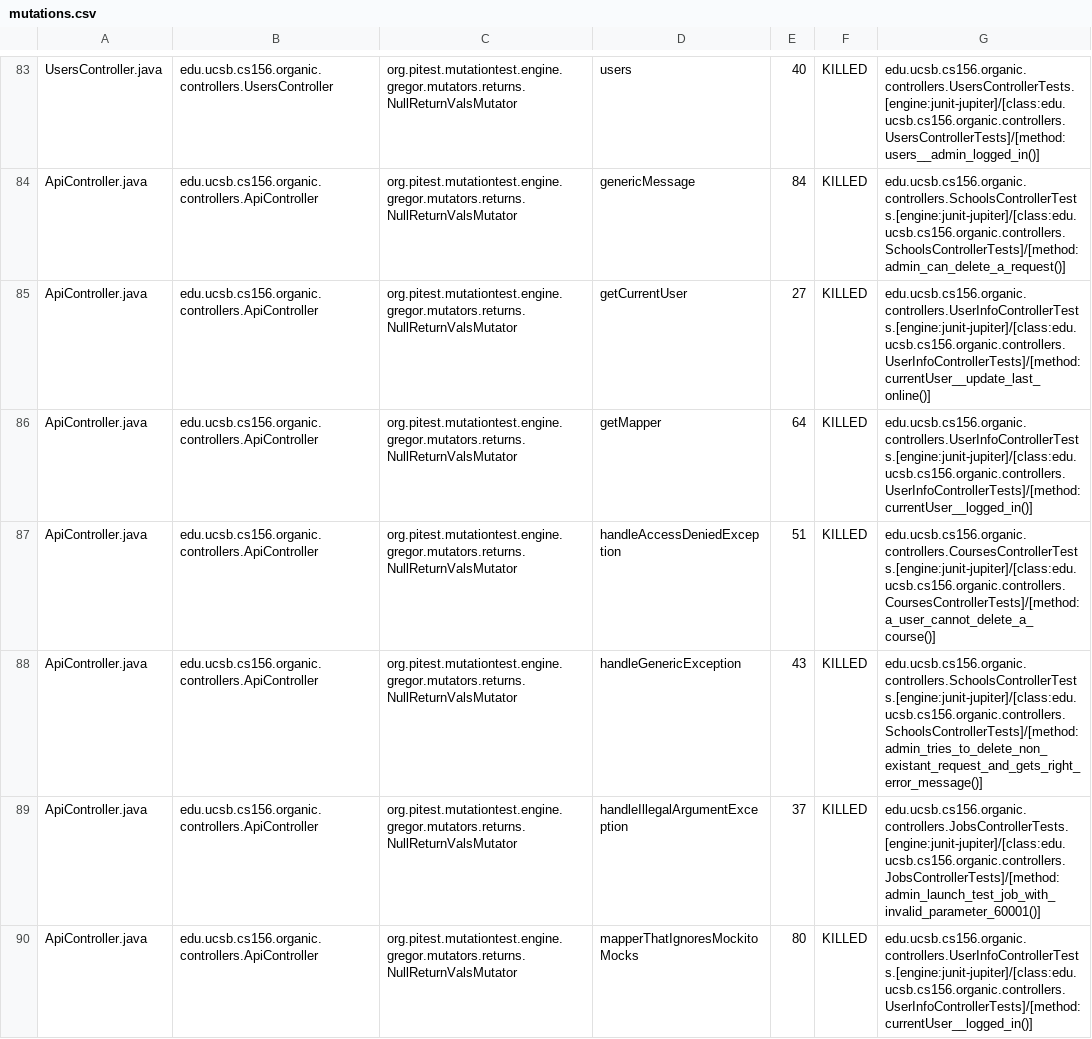
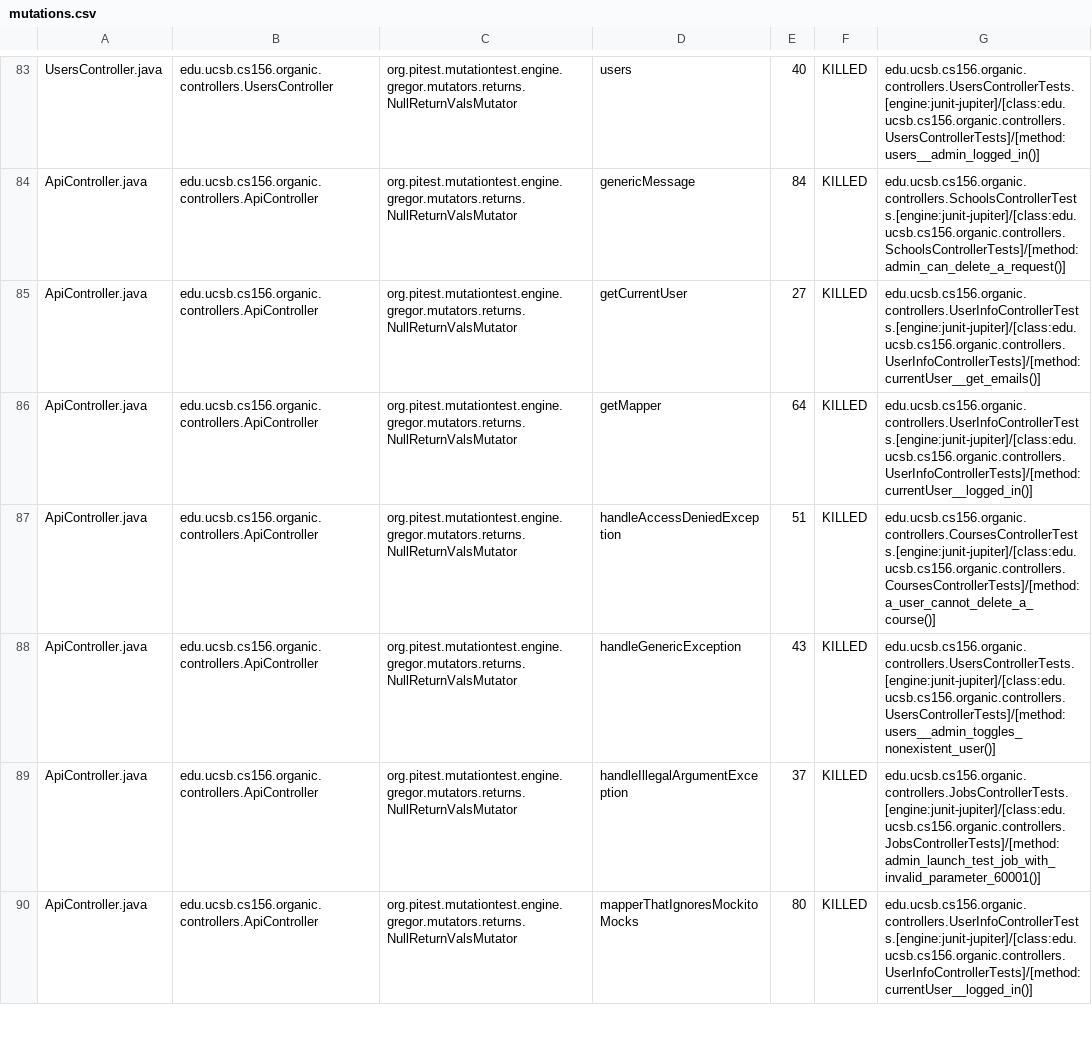
Before and after one commit to ucsb-cs156-w24/proj-organic-w24-6pm-4, a CSV file: prs/80/pitest/mutations.csv, drawn as a sheet; only a part is shown, gaps mark what is left out; the diff covers the shown part only.

Commit message:
Deploying to gh-pages from @ ucsb-cs156-w24/proj-organic-w24-6pm-4@0ee5c64bc4d080fdc4e308809911d927411c52c6 🚀

```diff
--- a/prs/80/pitest/mutations.csv
+++ b/prs/80/pitest/mutations.csv
@@ -84,6 +84,6 @@ UsersController.java,edu.ucsb.cs156.organic.controllers.UsersController,org.pite
 ApiController.java,edu.ucsb.cs156.organic.controllers.ApiController,org.pitest.mutationtest.engine.gregor.mutators.returns.NullReturnValsMutator,genericMessage,84,KILLED,edu.ucsb.cs156.organic.controllers.SchoolsControllerTests.[engine:junit-jupiter]/[class:edu.ucsb.cs156.organic.controllers.SchoolsControllerTests]/[method:admin_can_delete_a_request()]
-ApiController.java,edu.ucsb.cs156.organic.controllers.ApiController,org.pitest.mutationtest.engine.gregor.mutators.returns.NullReturnValsMutator,getCurrentUser,27,KILLED,edu.ucsb.cs156.organic.controllers.UserInfoControllerTests.[engine:junit-jupiter]/[class:edu.ucsb.cs156.organic.controllers.UserInfoControllerTests]/[method:currentUser__update_last_online()]
+ApiController.java,edu.ucsb.cs156.organic.controllers.ApiController,org.pitest.mutationtest.engine.gregor.mutators.returns.NullReturnValsMutator,getCurrentUser,27,KILLED,edu.ucsb.cs156.organic.controllers.UserInfoControllerTests.[engine:junit-jupiter]/[class:edu.ucsb.cs156.organic.controllers.UserInfoControllerTests]/[method:currentUser__get_emails()]
 ApiController.java,edu.ucsb.cs156.organic.controllers.ApiController,org.pitest.mutationtest.engine.gregor.mutators.returns.NullReturnValsMutator,getMapper,64,KILLED,edu.ucsb.cs156.organic.controllers.UserInfoControllerTests.[engine:junit-jupiter]/[class:edu.ucsb.cs156.organic.controllers.UserInfoControllerTests]/[method:currentUser__logged_in()]
 ApiController.java,edu.ucsb.cs156.organic.controllers.ApiController,org.pitest.mutationtest.engine.gregor.mutators.returns.NullReturnValsMutator,handleAccessDeniedException,51,KILLED,edu.ucsb.cs156.organic.controllers.CoursesControllerTests.[engine:junit-jupiter]/[class:edu.ucsb.cs156.organic.controllers.CoursesControllerTests]/[method:a_user_cannot_delete_a_course()]
-ApiController.java,edu.ucsb.cs156.organic.controllers.ApiController,org.pitest.mutationtest.engine.gregor.mutators.returns.NullReturnValsMutator,handleGenericException,43,KILLED,edu.ucsb.cs156.organic.controllers.SchoolsControllerTests.[engine:junit-jupiter]/[class:edu.ucsb.cs156.organic.controllers.SchoolsControllerTests]/[method:admin_tries_to_delete_non_existant_request_and_gets_right_error_message()]
+ApiController.java,edu.ucsb.cs156.organic.controllers.ApiController,org.pitest.mutationtest.engine.gregor.mutators.returns.NullReturnValsMutator,handleGenericException,43,KILLED,edu.ucsb.cs156.organic.controllers.UsersControllerTests.[engine:junit-jupiter]/[class:edu.ucsb.cs156.organic.controllers.UsersControllerTests]/[method:users__admin_toggles_nonexistent_user()]
 ApiController.java,edu.ucsb.cs156.organic.controllers.ApiController,org.pitest.mutationtest.engine.gregor.mutators.returns.NullReturnValsMutator,handleIllegalArgumentException,37,KILLED,edu.ucsb.cs156.organic.controllers.JobsControllerTests.[engine:junit-jupiter]/[class:edu.ucsb.cs156.organic.controllers.JobsControllerTests]/[method:admin_launch_test_job_with_invalid_parameter_60001()]
```
Also changed, not shown: 14 edited cells elsewhere in this file, 17 other files.
